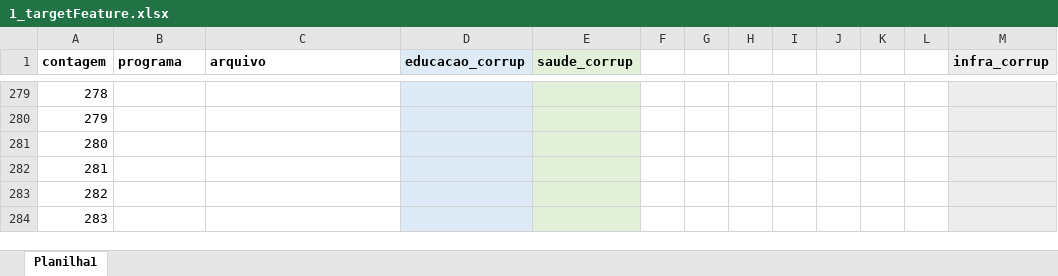
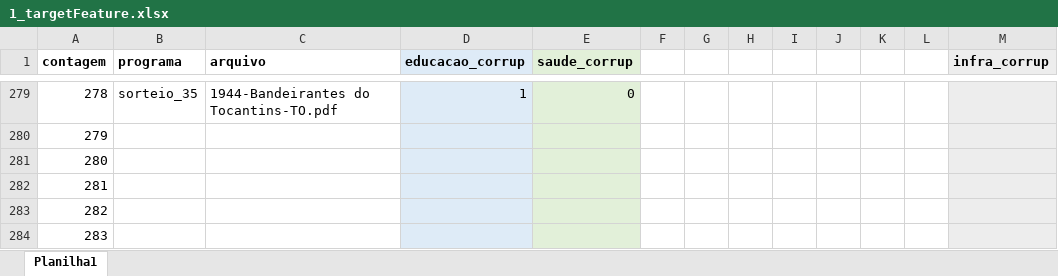
Before and after one commit to lucasbruscato/Master, an Excel workbook: 2_database/1_targetFeature.xlsx, sheet Planilha1, drawn as a sheet; only a part is shown, gaps mark what is left out; values as stored, in another font and other column widths than the file's, no borders; the diff covers the shown part only; the diff names each change by its address in the sheet, - before the commit and + after, or states it on an @@ line.

```diff
--- a/2_database/1_targetFeature.xlsx (sheet Planilha1)
+++ b/2_database/1_targetFeature.xlsx (sheet Planilha1)
-B279 (programa): (empty)
+B279 (programa): sorteio_35
-C279 (arquivo): (empty)
+C279 (arquivo): 1944-Bandeirantes do Tocantins-TO.pdf
-D279 (educacao_corrup): (empty)
+D279 (educacao_corrup): 1
-E279 (saude_corrup): (empty)
+E279 (saude_corrup): 0
```
Also changed, not shown: 56 edited cells elsewhere in this sheet.
